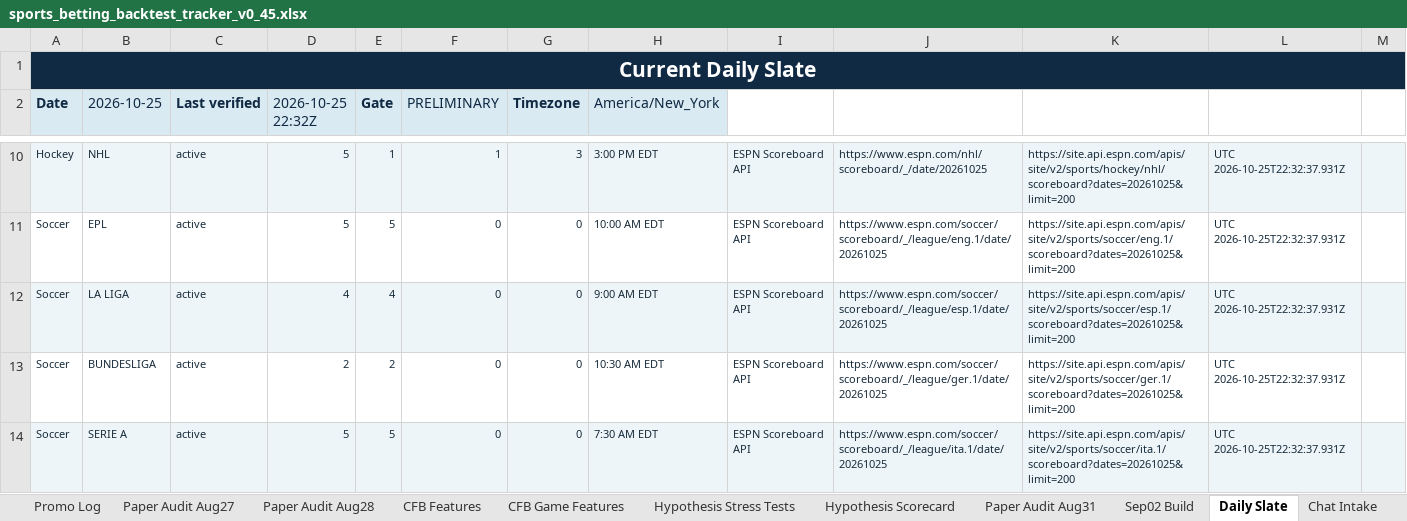
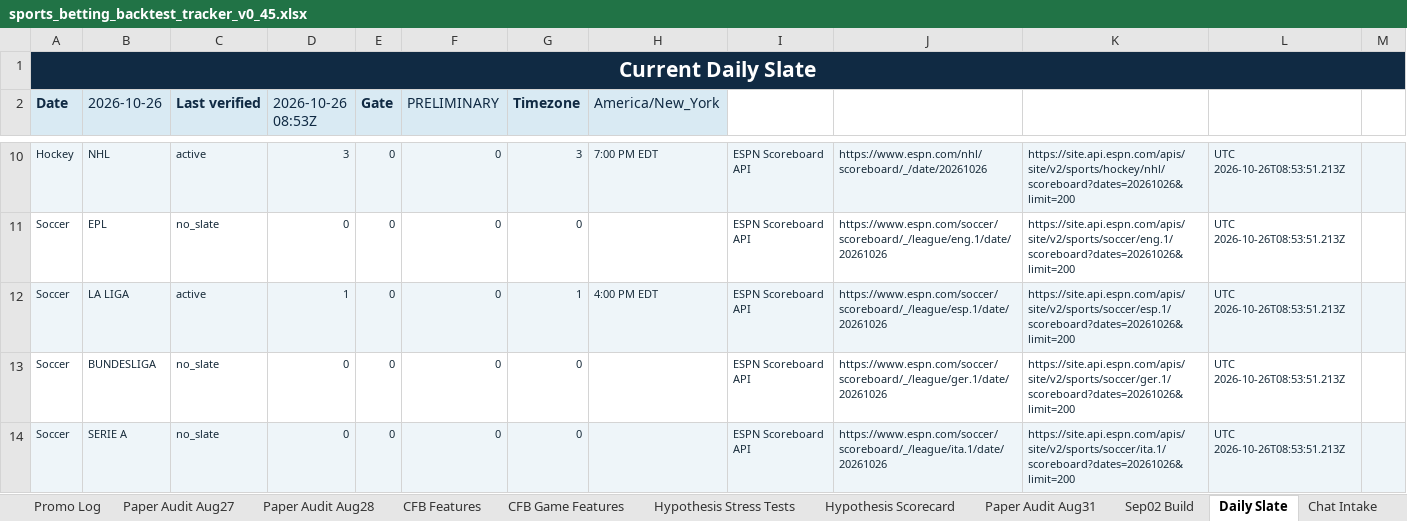
Before and after one commit to KevinKato27/SportsBetting, an Excel workbook: data/imports/sports_betting_backtest_tracker_v0_45.xlsx, sheet Daily Slate, drawn as a sheet; only a part is shown, gaps mark what is left out; values as stored, in another font and other column widths than the file's, no borders; the diff covers the shown part only; the diff names each change by its address in the sheet, - before the commit and + after, or states it on an @@ line.

```diff
--- a/data/imports/sports_betting_backtest_tracker_v0_45.xlsx (sheet Daily Slate)
+++ b/data/imports/sports_betting_backtest_tracker_v0_45.xlsx (sheet Daily Slate)
-B2: 2026-10-25
+B2: 2026-10-26
-D2: 2026-10-25 22:32Z
+D2: 2026-10-26 08:53Z
-D10 (2026-10-26 08:53Z): 5
+D10 (2026-10-26 08:53Z): 3
-E10 (Gate): 1
+E10 (Gate): 0
-F10 (PRELIMINARY): 1
+F10 (PRELIMINARY): 0
-H10 (America/New_York): 3:00 PM EDT
+H10 (America/New_York): 7:00 PM EDT
-J10: https://www.espn.com/nhl/scoreboard/_/date/20261025
+J10: https://www.espn.com/nhl/scoreboard/_/date/20261026
-K10: https://site.api.espn.com/apis/site/v2/sports/hockey/nhl/scoreboard?dates=20261025&limit=200
+K10: https://site.api.espn.com/apis/site/v2/sports/hockey/nhl/scoreboard?dates=20261026&limit=200
-L10:L14: UTC 2026-10-25T22:32:37.931Z
+L10:L14: UTC 2026-10-26T08:53:51.213Z
-C11 (Last verified): active
+C11 (Last verified): no_slate
-D11 (2026-10-26 08:53Z): 5
+D11 (2026-10-26 08:53Z): 0
-E11 (Gate): 5
+E11 (Gate): 0
-H11 (America/New_York): 10:00 AM EDT
+H11 (America/New_York): (empty)
-J11: https://www.espn.com/soccer/scoreboard/_/league/eng.1/date/20261025
+J11: https://www.espn.com/soccer/scoreboard/_/league/eng.1/date/20261026
-K11: https://site.api.espn.com/apis/site/v2/sports/soccer/eng.1/scoreboard?dates=20261025&limit=200
+K11: https://site.api.espn.com/apis/site/v2/sports/soccer/eng.1/scoreboard?dates=20261026&limit=200
-D12 (2026-10-26 08:53Z): 4
+D12 (2026-10-26 08:53Z): 1
-E12 (Gate): 4
+E12 (Gate): 0
-G12 (Timezone): 0
+G12 (Timezone): 1
-H12 (America/New_York): 9:00 AM EDT
+H12 (America/New_York): 4:00 PM EDT
-J12: https://www.espn.com/soccer/scoreboard/_/league/esp.1/date/20261025
+J12: https://www.espn.com/soccer/scoreboard/_/league/esp.1/date/20261026
-K12: https://site.api.espn.com/apis/site/v2/sports/soccer/esp.1/scoreboard?dates=20261025&limit=200
+K12: https://site.api.espn.com/apis/site/v2/sports/soccer/esp.1/scoreboard?dates=20261026&limit=200
-C13:C14 (Last verified): active
+C13:C14 (Last verified): no_slate
-D13 (2026-10-26 08:53Z): 2
+D13 (2026-10-26 08:53Z): 0
-E13 (Gate): 2
+E13 (Gate): 0
-H13 (America/New_York): 10:30 AM EDT
+H13 (America/New_York): (empty)
-J13: https://www.espn.com/soccer/scoreboard/_/league/ger.1/date/20261025
+J13: https://www.espn.com/soccer/scoreboard/_/league/ger.1/date/20261026
-K13: https://site.api.espn.com/apis/site/v2/sports/soccer/ger.1/scoreboard?dates=20261025&limit=200
+K13: https://site.api.espn.com/apis/site/v2/sports/soccer/ger.1/scoreboard?dates=20261026&limit=200
-D14 (2026-10-26 08:53Z): 5
+D14 (2026-10-26 08:53Z): 0
-E14 (Gate): 5
+E14 (Gate): 0
-H14 (America/New_York): 7:30 AM EDT
+H14 (America/New_York): (empty)
-J14: https://www.espn.com/soccer/scoreboard/_/league/ita.1/date/20261025
+J14: https://www.espn.com/soccer/scoreboard/_/league/ita.1/date/20261026
-K14: https://site.api.espn.com/apis/site/v2/sports/soccer/ita.1/scoreboard?dates=20261025&limit=200
+K14: https://site.api.espn.com/apis/site/v2/sports/soccer/ita.1/scoreboard?dates=20261026&limit=200
```
Also changed, not shown: 44 edited cells elsewhere in this sheet, 2 other files.
